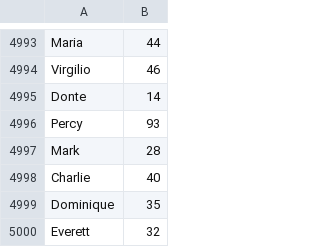
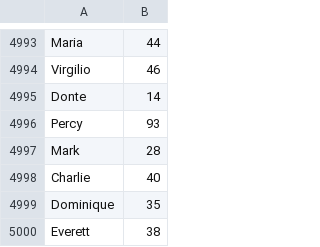
Before and after one commit to Lelidle/Java, a CSV file: List/bigTest.csv, drawn as a sheet; only a part is shown, gaps mark what is left out.

```diff
--- a/List/bigTest.csv
+++ b/List/bigTest.csv
@@ -4999,2 +4999,2 @@ Charlie,40
 Dominique,35
-Everett,32
+Everett,38
```
Also changed, not shown: 23 other files.
